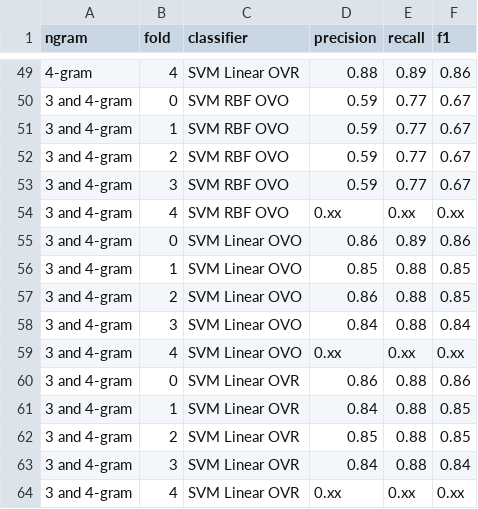
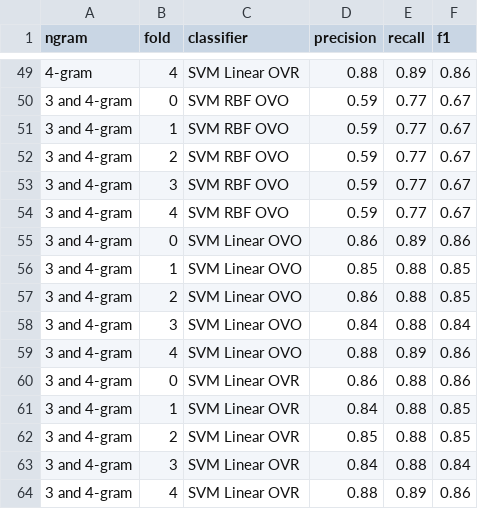
Before and after one commit to marctheshark3/UCF-NLP-Bullydetection, a CSV file: results.csv, drawn as a sheet; only a part is shown, gaps mark what is left out.

Commit message:
SVM Results Finalized

```diff
--- a/results.csv
+++ b/results.csv
@@ -53,3 +53,3 @@ ngram,fold,classifier,precision,recall,f1
 3 and 4-gram,3,SVM RBF OVO,0.59,0.77,0.67
-3 and 4-gram,4,SVM RBF OVO,0.xx,0.xx,0.xx
+3 and 4-gram,4,SVM RBF OVO,0.59,0.77,0.67
 3 and 4-gram,0,SVM Linear OVO,0.86,0.89,0.86
@@ -58,3 +58,3 @@ ngram,fold,classifier,precision,recall,f1
 3 and 4-gram,3,SVM Linear OVO,0.84,0.88,0.84
-3 and 4-gram,4,SVM Linear OVO,0.xx,0.xx,0.xx
+3 and 4-gram,4,SVM Linear OVO,0.88,0.89,0.86
 3 and 4-gram,0,SVM Linear OVR,0.86,0.88,0.86
@@ -63,2 +63,2 @@ ngram,fold,classifier,precision,recall,f1
 3 and 4-gram,3,SVM Linear OVR,0.84,0.88,0.84
-3 and 4-gram,4,SVM Linear OVR,0.xx,0.xx,0.xx
+3 and 4-gram,4,SVM Linear OVR,0.88,0.89,0.86
```
Also changed, not shown: 1 other file.
